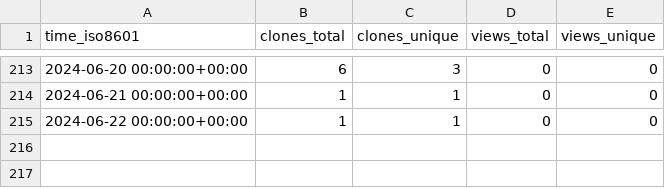
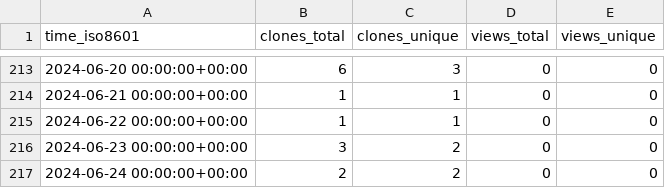
Before and after one commit to tobbie/nodejs-chat-app, a CSV file: tobbie/nodejs-chat-app/ghrs-data/views_clones_aggregate.csv, drawn as a sheet; only a part is shown, gaps mark what is left out; the diff names each change by its address in the sheet, - before the commit and + after, or states it on an @@ line.

```diff
--- a/tobbie/nodejs-chat-app/ghrs-data/views_clones_aggregate.csv
+++ b/tobbie/nodejs-chat-app/ghrs-data/views_clones_aggregate.csv
+row 216: 2024-06-23 00:00:00+00:00 | 3 | 2 | 0 | 0
+row 217: 2024-06-24 00:00:00+00:00 | 2 | 2 | 0 | 0
```
Also changed, not shown: 1 other file.
